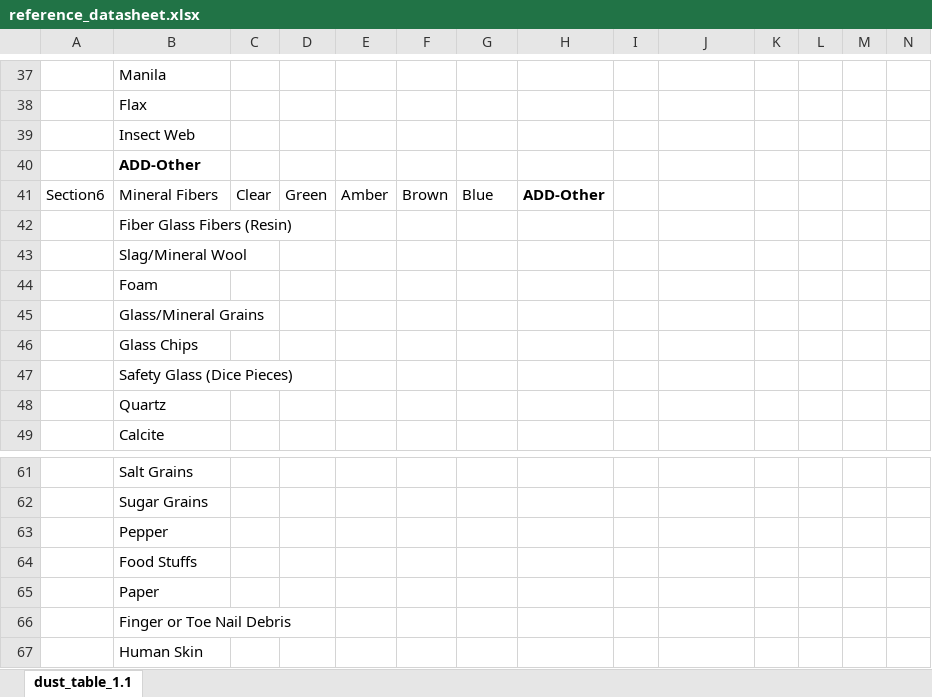
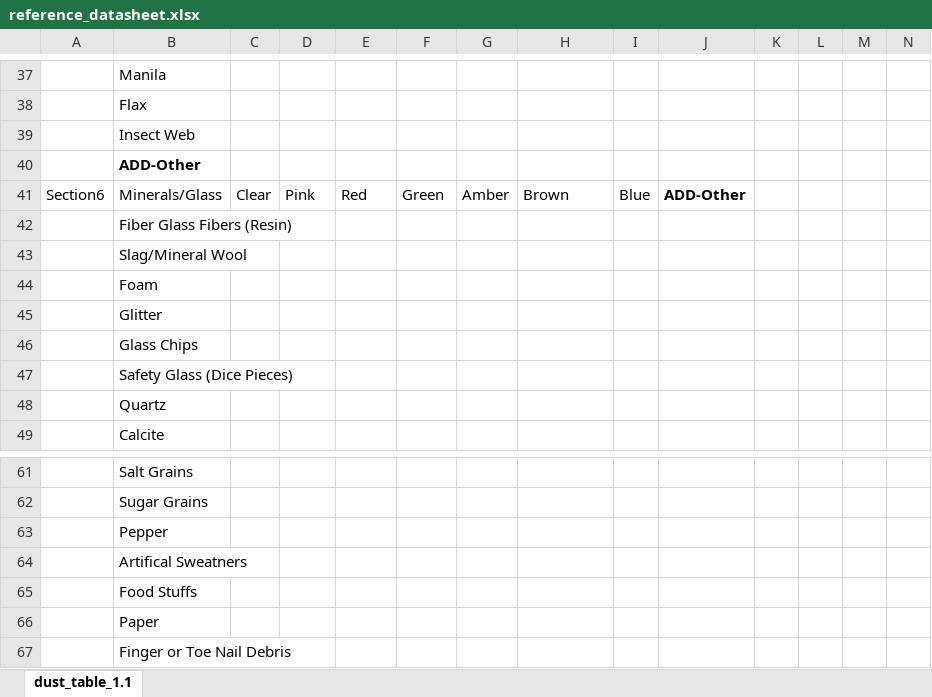
Before and after one commit to npetraco/dustproj, an Excel workbook: inst/reference_datasheet.xlsx, sheet dust_table_1.1, drawn as a sheet; only a part is shown, gaps mark what is left out; the shorter side is filled out with more unchanged rows; values as stored, in another font and other column widths than the file's, no borders; removed rows and columns are numbered as before the commit, all else as after; rows hold the shown columns only; the diff names each change by its address in the sheet, - before the commit and + after, or states it on an @@ line.

Commit message:
constructing old2new datasheet converter

```diff
--- a/inst/reference_datasheet.xlsx (sheet dust_table_1.1)
+++ b/inst/reference_datasheet.xlsx (sheet dust_table_1.1)
-row 41: Section6 | Mineral Fibers | Clear | Green | Amber | Brown | Blue | ADD-Other
+row 41: Section6 | Minerals/Glass | Clear | Pink | Red | Green | Amber | Brown | Blue | ADD-Other
-B45: Glass/Mineral Grains
+B45: Glitter
+row 64:  | Artifical Sweatners
```
Also changed, not shown: 18 other files.
